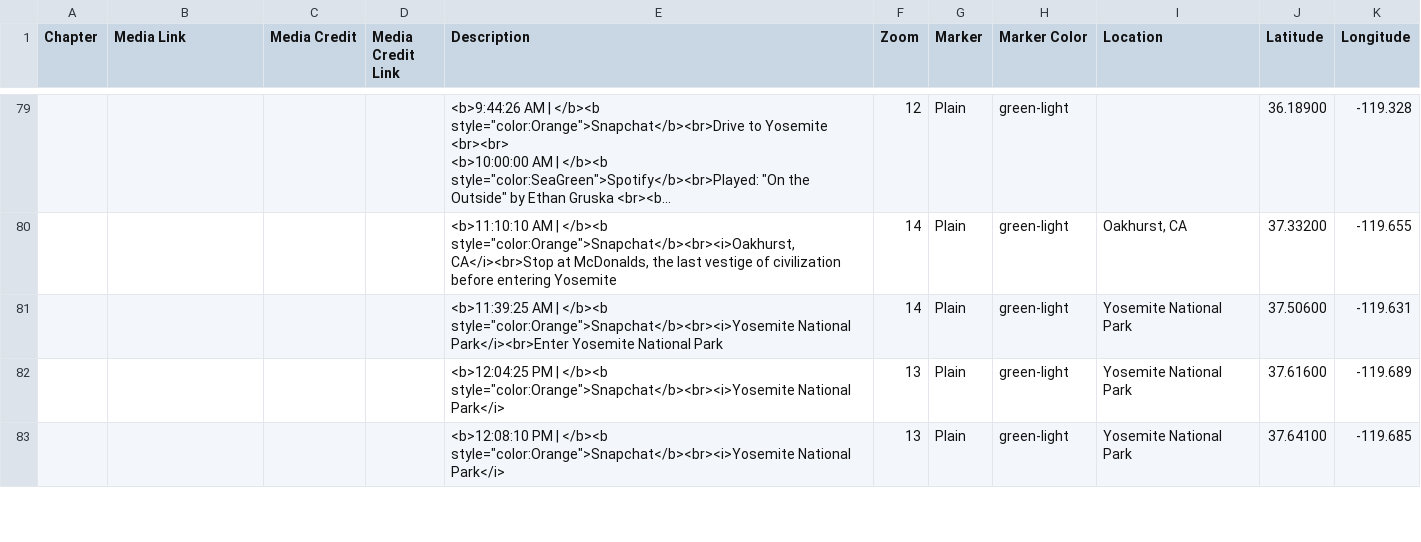
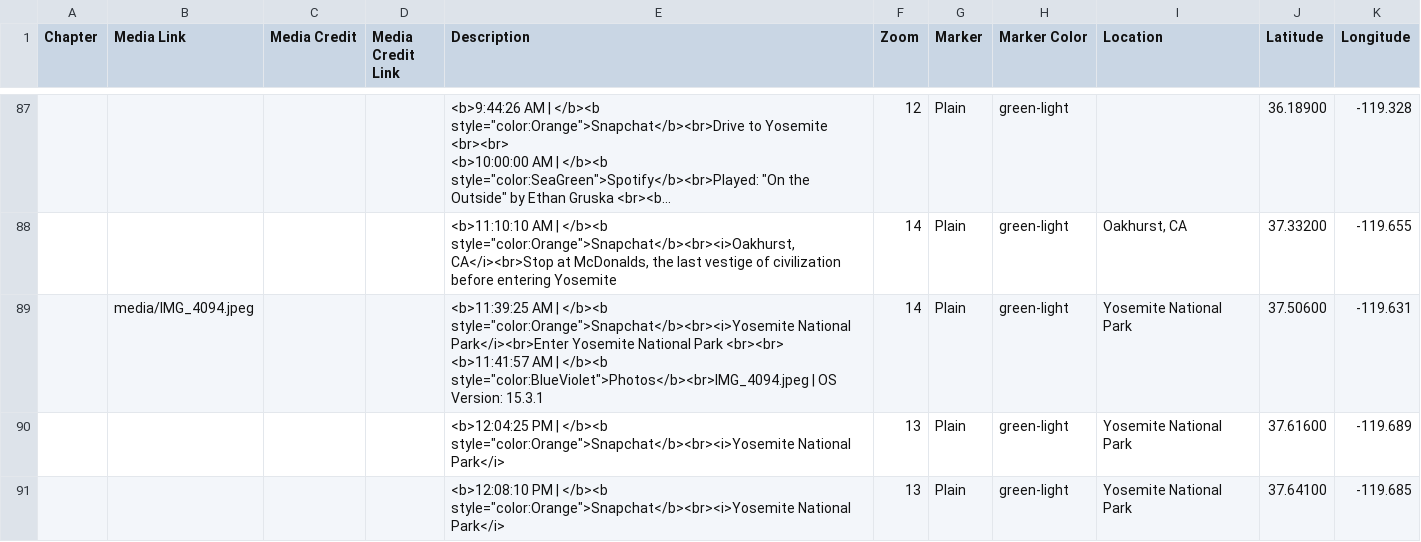
Before and after one commit to kabarbour/data-mapping, a CSV file: csv/Chapters.csv, drawn as a sheet; only a part is shown, gaps mark what is left out; long unchanged cells end in …; the diff covers the shown part only.

Commit message:
Update Chapters.csv

```diff
--- a/csv/Chapters.csv
+++ b/csv/Chapters.csv
@@ -275,3 +285,4 @@ Chapter,Media Link,Media Credit,Media Credit Link,Description,Zoom,Marker,Marker
 ,,,,"<b>11:10:10 AM | </b><b style=""color:Orange"">Snapchat</b><br><i>Oakhurst, CA</i><br>Stop at McDonalds, the last vestige of civilization before entering Yosemite",14,Plain,green-light,"Oakhurst, CA",37.33200,-119.655
-,,,,"<b>11:39:25 AM | </b><b style=""color:Orange"">Snapchat</b><br><i>Yosemite National Park</i><br>Enter Yosemite National Park ",14,Plain,green-light,Yosemite National Park,37.50600,-119.631
+,media/IMG_4094.jpeg,,,"<b>11:39:25 AM | </b><b style=""color:Orange"">Snapchat</b><br><i>Yosemite National Park</i><br>Enter Yosemite National Park <br><br>
+<b>11:41:57 AM | </b><b style=""color:BlueViolet"">Photos</b><br>IMG_4094.jpeg | OS Version: 15.3.1",14,Plain,green-light,Yosemite National Park,37.50600,-119.631
 ,,,,"<b>12:04:25 PM | </b><b style=""color:Orange"">Snapchat</b><br><i>Yosemite National Park</i>",13,Plain,green-light,Yosemite National Park,37.61600,-119.689
```
Also changed, not shown: 14 added rows and 12 edited cells elsewhere in this file.
